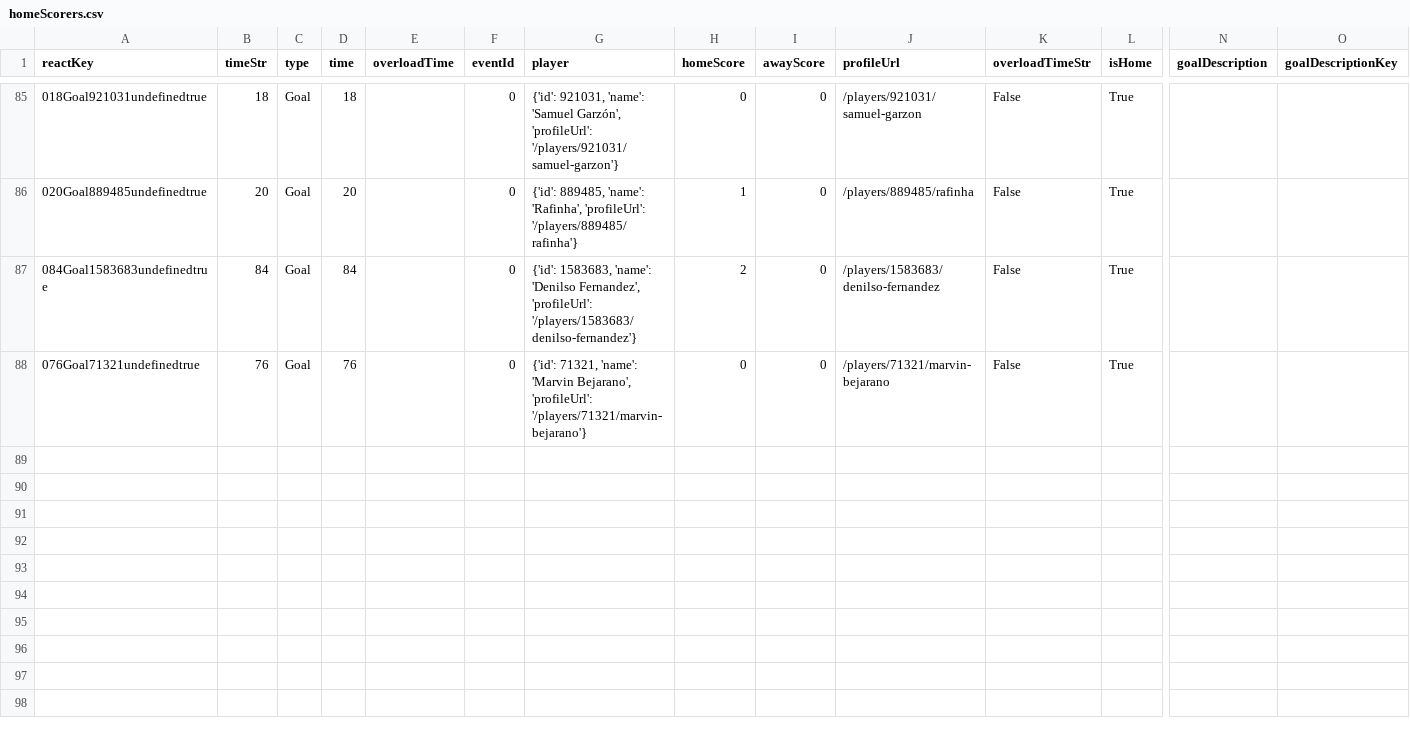
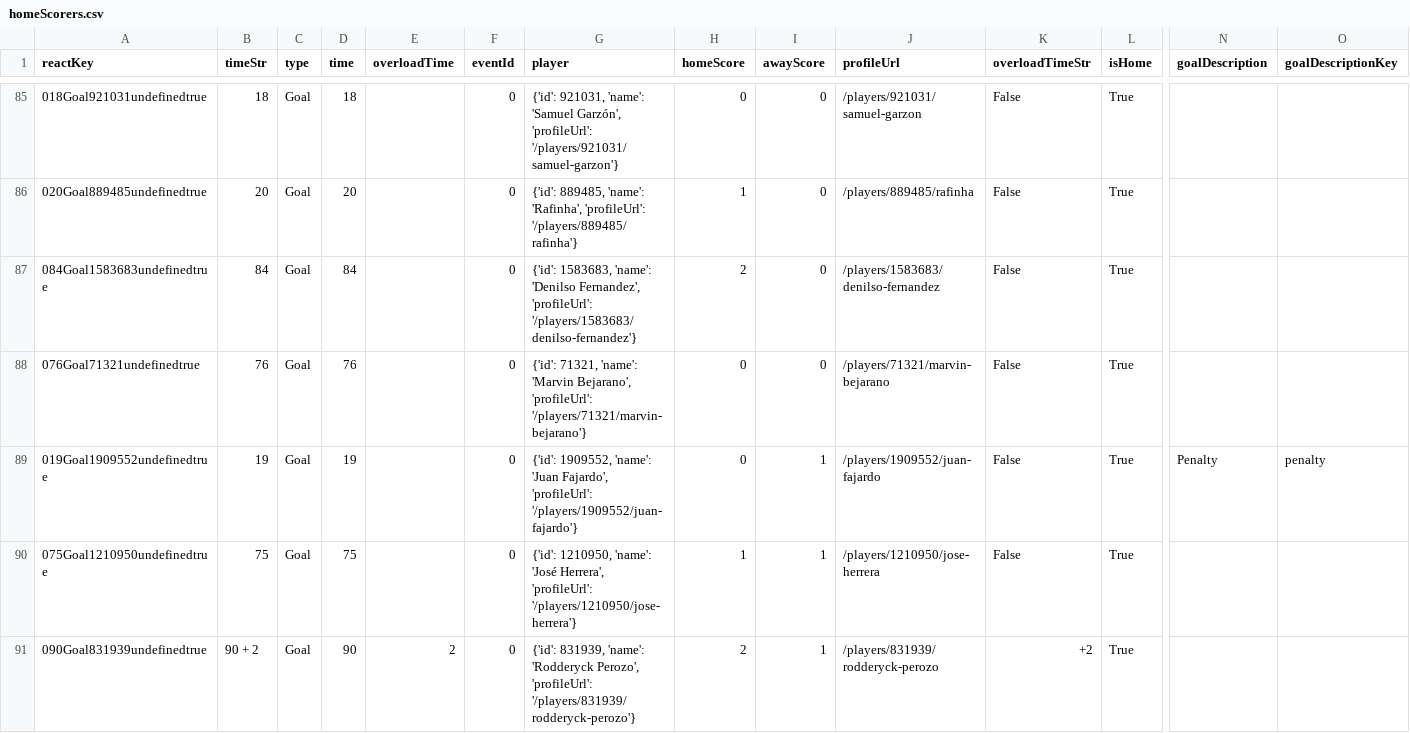
Before and after one commit to bolaxel/fut-bol, a CSV file: goals/csv/homeScorers.csv, drawn as a sheet; only a part is shown, gaps mark what is left out; rows hold the shown columns only; the diff names each change by its address in the sheet, - before the commit and + after, or states it on an @@ line.

Commit message:
abb oriente round 6

```diff
--- a/goals/csv/homeScorers.csv
+++ b/goals/csv/homeScorers.csv
+row 89: 019Goal1909552undefinedtrue | 19 | Goal | 19 |  | 0 | {'id': 1909552, 'name': 'Juan Fajardo', 'profileUrl': '/players/1909552/juan-fajardo'} | 0 | 1 | /players/1909552/juan-fajardo | False | True | Penalty | penalty
+row 90: 075Goal1210950undefinedtrue | 75 | Goal | 75 |  | 0 | {'id': 1210950, 'name': 'José Herrera', 'profileUrl': '/players/1210950/jose-herrera'} | 1 | 1 | /players/1210950/jose-herrera | False | True
+row 91: 090Goal831939undefinedtrue | 90 + 2 | Goal | 90 | 2 | 0 | {'id': 831939, 'name': 'Rodderyck Perozo', 'profileUrl': '/players/831939/rodderyck-perozo'} | 2 | 1 | /players/831939/rodderyck-perozo | +2 | True
```
Also changed, not shown: goals/csv/awayScorers.csv, matchStats/csv/fotmob_match_stats.csv, 3 other files.
